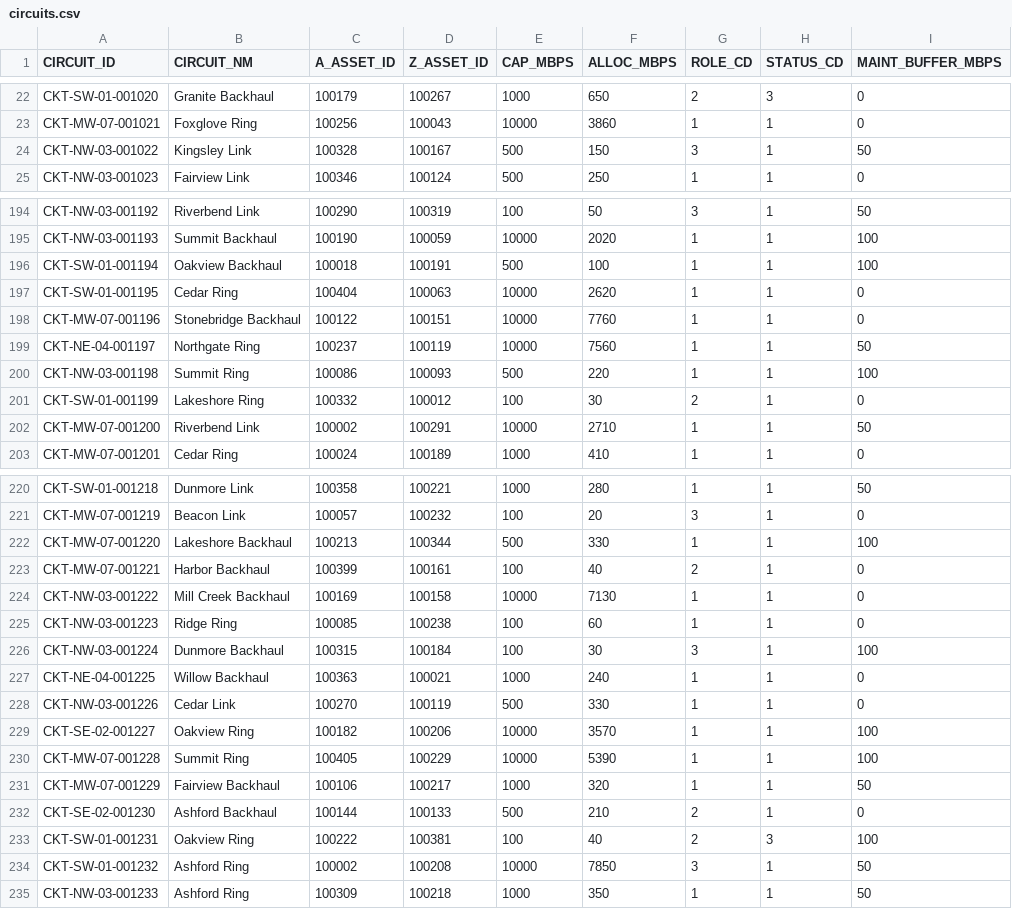
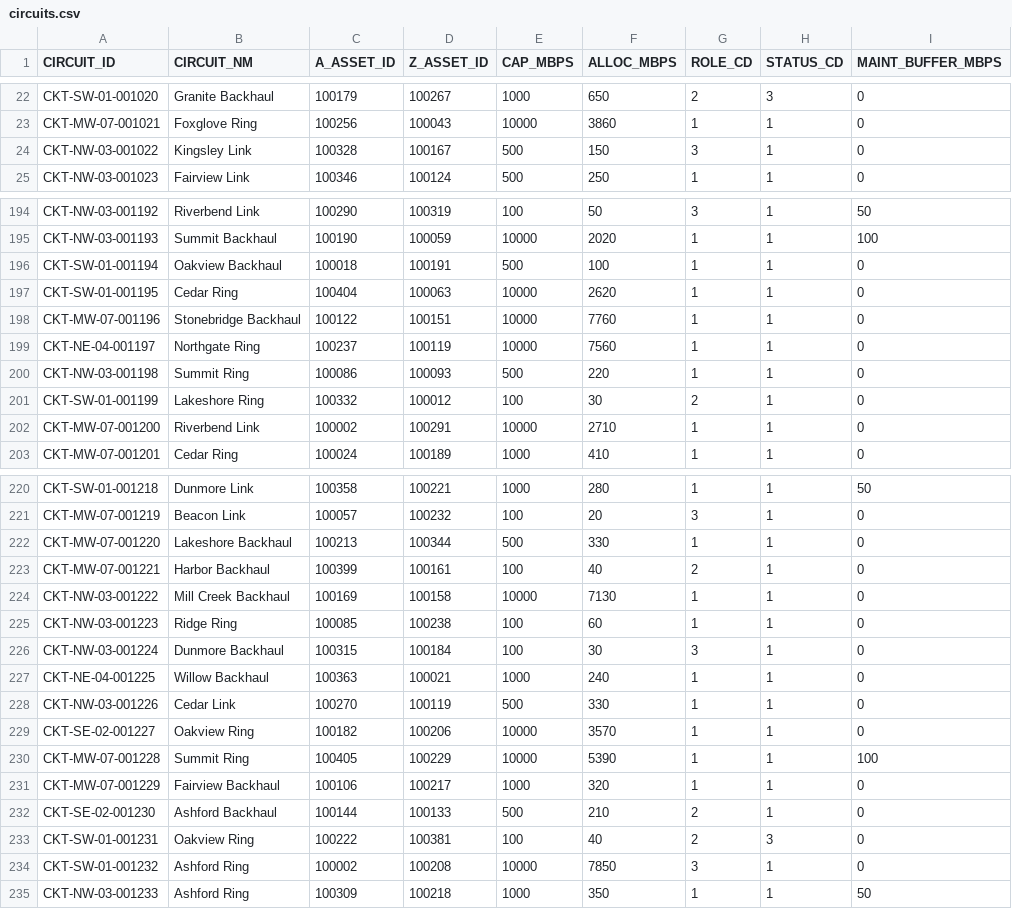
Before and after one commit to COG-GTM/meridian-telco, a CSV file: data/circuits.csv, drawn as a sheet; only a part is shown, gaps mark what is left out; the diff covers the shown part only.

```diff
--- a/data/circuits.csv
+++ b/data/circuits.csv
@@ -23,3 +23,3 @@ CKT-SW-01-001020,Granite Backhaul,100179,100267,1000,650,2,3,0
 CKT-MW-07-001021,Foxglove Ring,100256,100043,10000,3860,1,1,0
-CKT-NW-03-001022,Kingsley Link,100328,100167,500,150,3,1,50
+CKT-NW-03-001022,Kingsley Link,100328,100167,500,150,3,1,0
 CKT-NW-03-001023,Fairview Link,100346,100124,500,250,1,1,0
@@ -195,9 +195,9 @@ CKT-NW-03-001192,Riverbend Link,100290,100319,100,50,3,1,50
 CKT-NW-03-001193,Summit Backhaul,100190,100059,10000,2020,1,1,100
-CKT-SW-01-001194,Oakview Backhaul,100018,100191,500,100,1,1,100
+CKT-SW-01-001194,Oakview Backhaul,100018,100191,500,100,1,1,0
 CKT-SW-01-001195,Cedar Ring,100404,100063,10000,2620,1,1,0
 CKT-MW-07-001196,Stonebridge Backhaul,100122,100151,10000,7760,1,1,0
-CKT-NE-04-001197,Northgate Ring,100237,100119,10000,7560,1,1,50
-CKT-NW-03-001198,Summit Ring,100086,100093,500,220,1,1,100
+CKT-NE-04-001197,Northgate Ring,100237,100119,10000,7560,1,1,0
+CKT-NW-03-001198,Summit Ring,100086,100093,500,220,1,1,0
 CKT-SW-01-001199,Lakeshore Ring,100332,100012,100,30,2,1,0
-CKT-MW-07-001200,Riverbend Link,100002,100291,10000,2710,1,1,50
+CKT-MW-07-001200,Riverbend Link,100002,100291,10000,2710,1,1,0
 CKT-MW-07-001201,Cedar Ring,100024,100189,1000,410,1,1,0
@@ -221,3 +221,3 @@ CKT-SW-01-001218,Dunmore Link,100358,100221,1000,280,1,1,50
 CKT-MW-07-001219,Beacon Link,100057,100232,100,20,3,1,0
-CKT-MW-07-001220,Lakeshore Backhaul,100213,100344,500,330,1,1,100
+CKT-MW-07-001220,Lakeshore Backhaul,100213,100344,500,330,1,1,0
 CKT-MW-07-001221,Harbor Backhaul,100399,100161,100,40,2,1,0
@@ -225,11 +225,11 @@ CKT-NW-03-001222,Mill Creek Backhaul,100169,100158,10000,7130,1,1,0
 CKT-NW-03-001223,Ridge Ring,100085,100238,100,60,1,1,0
-CKT-NW-03-001224,Dunmore Backhaul,100315,100184,100,30,3,1,100
+CKT-NW-03-001224,Dunmore Backhaul,100315,100184,100,30,3,1,0
 CKT-NE-04-001225,Willow Backhaul,100363,100021,1000,240,1,1,0
 CKT-NW-03-001226,Cedar Link,100270,100119,500,330,1,1,0
-CKT-SE-02-001227,Oakview Ring,100182,100206,10000,3570,1,1,100
+CKT-SE-02-001227,Oakview Ring,100182,100206,10000,3570,1,1,0
 CKT-MW-07-001228,Summit Ring,100405,100229,10000,5390,1,1,100
-CKT-MW-07-001229,Fairview Backhaul,100106,100217,1000,320,1,1,50
+CKT-MW-07-001229,Fairview Backhaul,100106,100217,1000,320,1,1,0
 CKT-SE-02-001230,Ashford Backhaul,100144,100133,500,210,2,1,0
-CKT-SW-01-001231,Oakview Ring,100222,100381,100,40,2,3,100
-CKT-SW-01-001232,Ashford Ring,100002,100208,10000,7850,3,1,50
+CKT-SW-01-001231,Oakview Ring,100222,100381,100,40,2,3,0
+CKT-SW-01-001232,Ashford Ring,100002,100208,10000,7850,3,1,0
 CKT-NW-03-001233,Ashford Ring,100309,100218,1000,350,1,1,50
```
Also changed, not shown: 30 edited cells elsewhere in this file, data/sites.csv, 2 other files.
